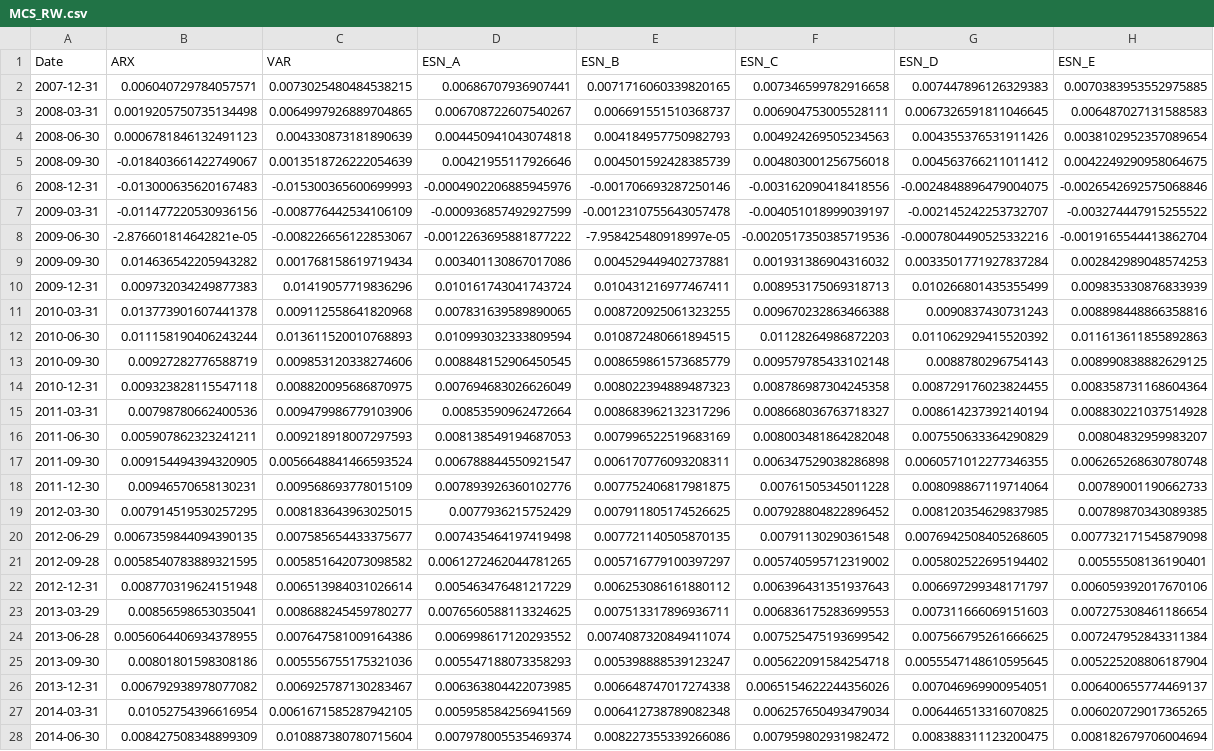
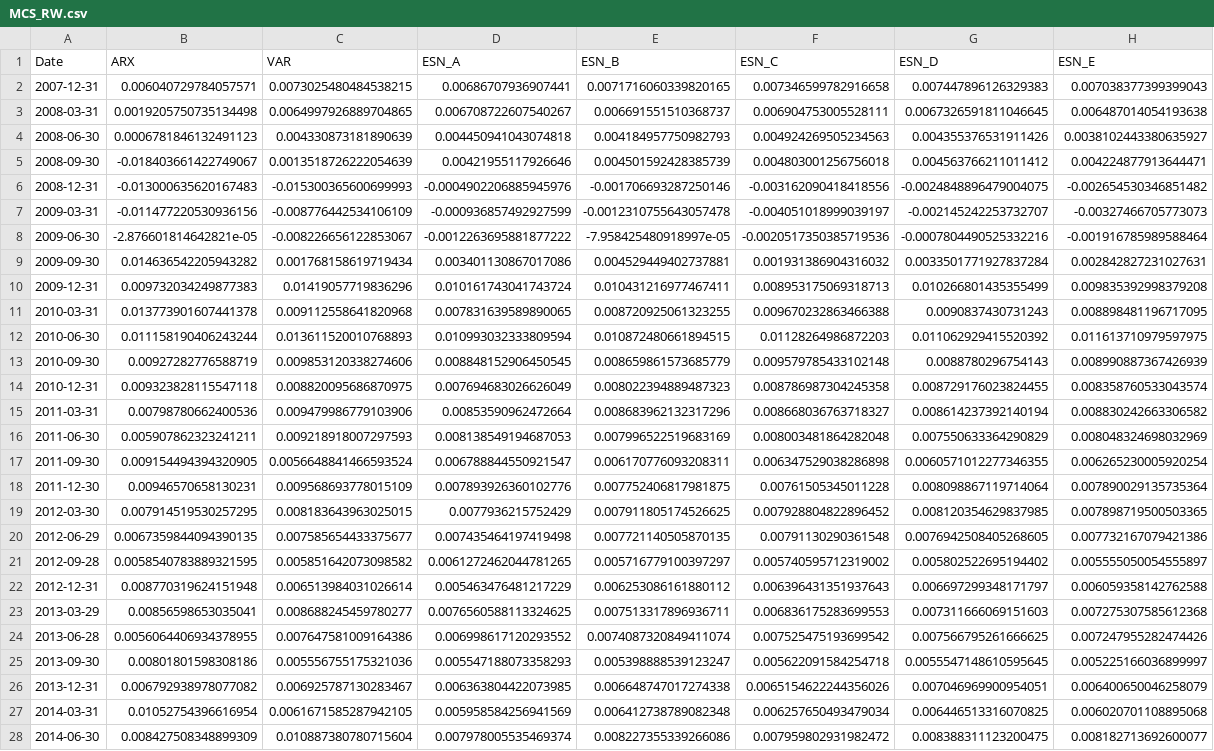
Before and after one commit to qh007/FYP, a CSV file: MCS_RW.csv, drawn as a sheet; only a part is shown; the diff covers the shown part only; the diff names each change by its address in the sheet, - before the commit and + after, or states it on an @@ line.

```diff
--- a/MCS_RW.csv
+++ b/MCS_RW.csv
-H2 (ESN_E): 0.0070383953552975885
+H2 (ESN_E): 0.007038377399399043
-H3 (ESN_E): 0.006487027131588583
+H3 (ESN_E): 0.006487014054193638
-H4 (ESN_E): 0.0038102952357089654
+H4 (ESN_E): 0.0038102443380635927
-H5 (ESN_E): 0.0042249290958064675
+H5 (ESN_E): 0.004224877913644471
-H6 (ESN_E): -0.0026542692575068846
+H6 (ESN_E): -0.002654530346851482
-H7 (ESN_E): -0.003274447915255522
+H7 (ESN_E): -0.00327466705773073
-H8 (ESN_E): -0.0019165544413862704
+H8 (ESN_E): -0.001916785989588464
-H9 (ESN_E): 0.002842989048574253
+H9 (ESN_E): 0.002842827231027631
-H10 (ESN_E): 0.009835330876833939
+H10 (ESN_E): 0.009835392998379208
-H11 (ESN_E): 0.008898448866358816
+H11 (ESN_E): 0.008898481196717095
-H12 (ESN_E): 0.011613611855892863
+H12 (ESN_E): 0.011613710979597975
-H13 (ESN_E): 0.008990838882629125
+H13 (ESN_E): 0.008990887367426939
-H14 (ESN_E): 0.008358731168604364
+H14 (ESN_E): 0.008358760533043574
-H15 (ESN_E): 0.008830221037514928
+H15 (ESN_E): 0.008830242663306582
-H16 (ESN_E): 0.00804832959983207
+H16 (ESN_E): 0.008048324698032969
-H17 (ESN_E): 0.006265268630780748
+H17 (ESN_E): 0.006265230005920254
-H18 (ESN_E): 0.00789001190662733
+H18 (ESN_E): 0.007890029135735364
-H19 (ESN_E): 0.00789870343089385
+H19 (ESN_E): 0.007898719500503365
-H20 (ESN_E): 0.007732171545879098
+H20 (ESN_E): 0.007732167079421386
-H21 (ESN_E): 0.00555508136190401
+H21 (ESN_E): 0.005555050054555897
-H22 (ESN_E): 0.006059392017670106
+H22 (ESN_E): 0.006059358142762588
-H23 (ESN_E): 0.007275308461186654
+H23 (ESN_E): 0.007275307585612368
-H24 (ESN_E): 0.007247952843311384
+H24 (ESN_E): 0.007247955282474426
-H25 (ESN_E): 0.005225208806187904
+H25 (ESN_E): 0.005225166036899997
-H26 (ESN_E): 0.006400655774469137
+H26 (ESN_E): 0.006400650046258079
-H27 (ESN_E): 0.006020729017365265
+H27 (ESN_E): 0.006020701108895068
-H28 (ESN_E): 0.008182679706004694
+H28 (ESN_E): 0.008182713692600077
```
Also changed, not shown: 22 edited cells elsewhere in this file, MCS_EW.csv, MCS_Fix.csv, 17 other files.
